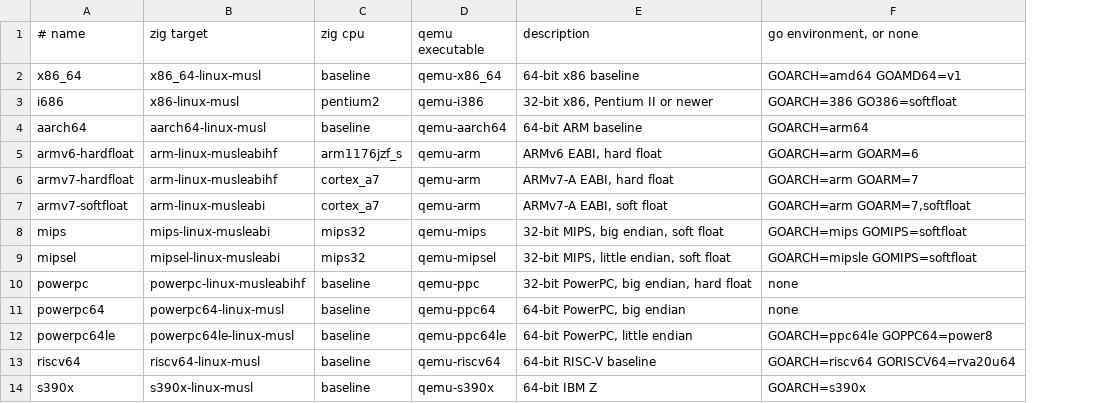
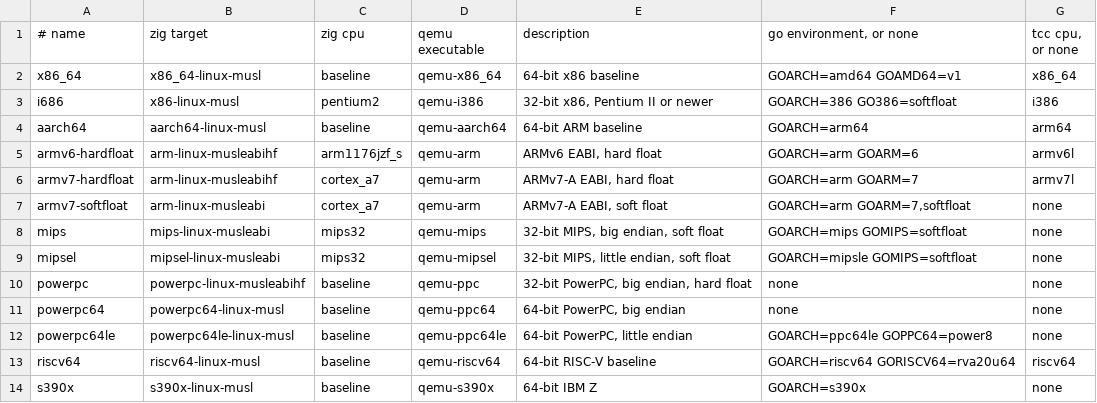
Before and after one commit to 0typos/statics, a TSV file: architectures.tsv, drawn as a sheet; the diff names each change by its address in the sheet, - before the commit and + after, or states it on an @@ line.

Commit message:
feat: add binutils and tcc to the extra archive
GNU binutils (ld, as, ar, nm, objcopy, objdump, readelf, strings, strip)
on all thirteen targets, built for each target alone, and the Tiny C
Compiler with a musl sysroot in lib/tcc on the six targets it generates
code for: x86_64, i686, aarch64, armv6-hardfloat, armv7-hardfloat, and
riscv64.

architectures.tsv gains a last column, the tcc cpu or none, which gates tcc
and its musl in the build, components.sh, and verify.sh. tcc is pinned to a
commit of its mob branch and patched to find lib/tcc beside its executable
and to refuse -run, which cannot work against a static libc. It links
statically by default. The binutils 2.47 tarball ships in development mode;
the build switches it to release mode.

libtcc1.a holds libgcc-derived code under the GPL with linking exceptions;
its notices, musl's BSD notices, and the license texts ship in the archive.

```diff
--- a/architectures.tsv
+++ b/architectures.tsv
+column G (tcc cpu, or none), rows 2-14: x86_64 | i386 | arm64 | armv6l | armv7l | none | none | none | none | none | none | riscv64 | none
```
Also changed, not shown: components.tsv, 19 other files.
